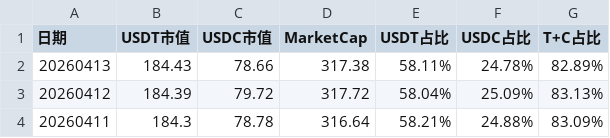
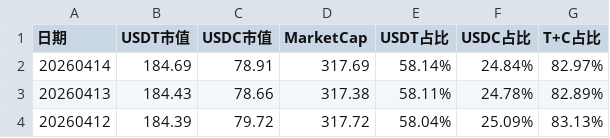
Before and after one commit to shengge888/stable_coin, a CSV file: stablecoin.csv, drawn as a sheet; only a part is shown; the shorter side is filled out with more unchanged rows; the diff names each change by its address in the sheet, - before the commit and + after, or states it on an @@ line.

Commit message:
Update stablecoin snapshot 20260414

```diff
--- a/stablecoin.csv
+++ b/stablecoin.csv
+row 2: 20260414 | 184.69 | 78.91 | 317.69 | 58.14% | 24.84% | 82.97%
```
